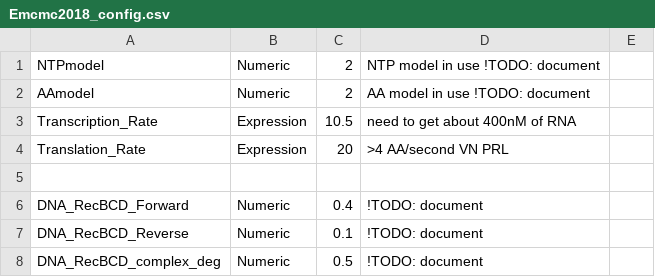
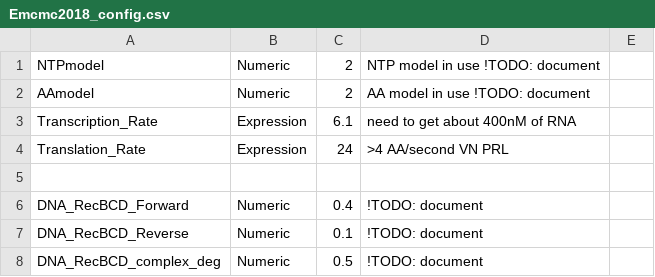
Before and after one commit to vipulsinghal02/txtlsim, a CSV file: config/Emcmc2018_config.csv, drawn as a sheet; only a part is shown; the diff covers the shown part only.

```diff
--- a/config/Emcmc2018_config.csv
+++ b/config/Emcmc2018_config.csv
@@ -2,4 +2,4 @@ NTPmodel,Numeric,2, NTP model in use !TODO: document,
 AAmodel,Numeric,2, AA model in use !TODO: document,
-Transcription_Rate, Expression, 10.5, need to get about 400nM of RNA,
-Translation_Rate, Expression, 20, >4 AA/second VN PRL,
+Transcription_Rate, Expression, 6.1, need to get about 400nM of RNA,
+Translation_Rate, Expression, 24, >4 AA/second VN PRL,
 ,,,,
```
Also changed, not shown: 21 edited cells elsewhere in this file, 55 other files.
